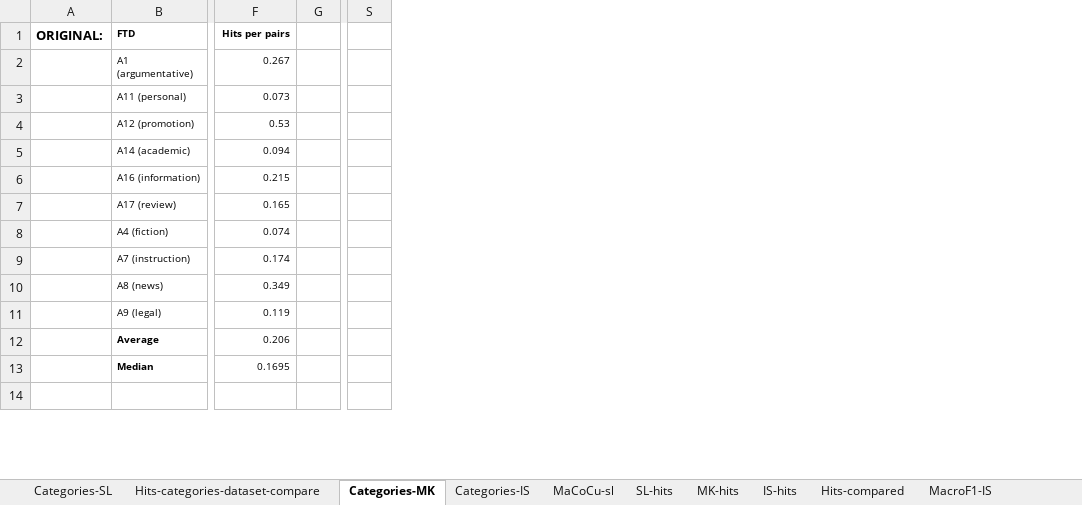
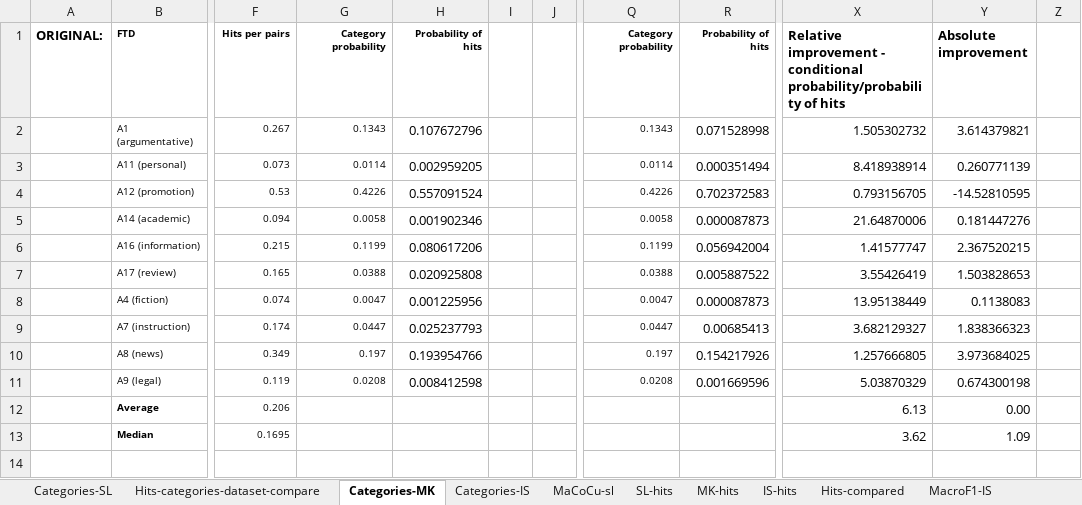
Before and after one commit to TajaKuzman/Genre-Datasets-Comparison, an Excel workbook: Comparison-on-MaCoCu-data/Comparison-based-on-hits.xlsx, sheet Categories-MK, drawn as a sheet; only a part is shown, gaps mark what is left out; values as stored, in another font and other column widths than the file's, no borders; removed rows and columns are numbered as before the commit, all else as after; the diff names each change by its address in the sheet, - before the commit and + after, or states it on an @@ line.

Commit message:
Additional metrics added

```diff
--- a/Comparison-on-MaCoCu-data/Comparison-based-on-hits.xlsx (sheet Categories-MK)
+++ b/Comparison-on-MaCoCu-data/Comparison-based-on-hits.xlsx (sheet Categories-MK)
+column G, rows 1-11: Category probability | 0.1343 | 0.0114 | 0.4226 | 0.0058 | 0.1199 | 0.0388 | 0.0047 | 0.0447 | 0.197 | 0.0208
+column H, rows 1-11: Probability of hits | 0.107672796 | 0.002959205 | 0.557091524 | 0.001902346 | 0.080617206 | 0.020925808 | 0.001225956 | 0.025237793 | 0.193954766 | 0.008412598
+column J, empty
+column Q, rows 1-11: Category probability | 0.1343 | 0.0114 | 0.4226 | 0.0058 | 0.1199 | 0.0388 | 0.0047 | 0.0447 | 0.197 | 0.0208
+column R, rows 1-11: Probability of hits | 0.071528998 | 0.000351494 | 0.702372583 | 0.000087873 | 0.056942004 | 0.005887522 | 0.000087873 | 0.00685413 | 0.154217926 | 0.001669596
-column S, empty
+column X, rows 1-13: Relative improvement - conditional probability/probability of hits | 1.505302732 | 8.418938914 | 0.793156705 | 21.64870006 | 1.41577747 | 3.55426419 | 13.95138449 | 3.682129327 | 1.257666805 | 5.03870329 | 6.13 | 3.62
+column Y, rows 1-13: Absolute improvement | 3.614379821 | 0.260771139 | -14.52810595 | 0.181447276 | 2.367520215 | 1.503828653 | 0.1138083 | 1.838366323 | 3.973684025 | 0.674300198 | 0.00 | 1.09
+column Z, empty
```
Also changed, not shown: formulas that keep their value.
